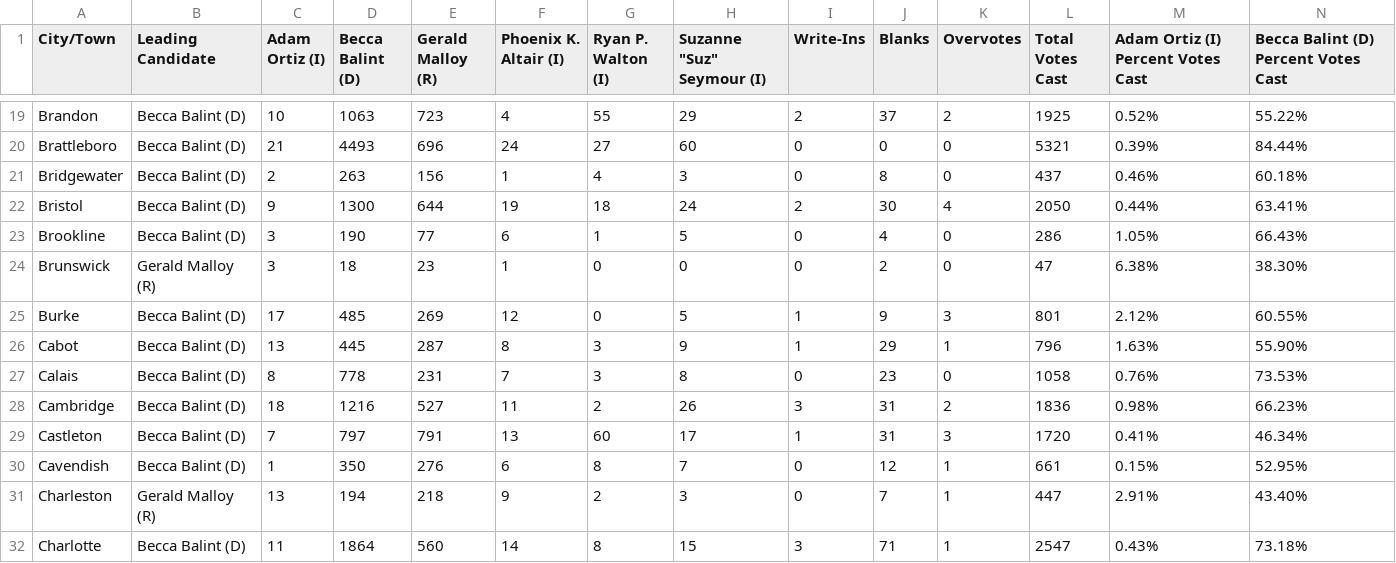
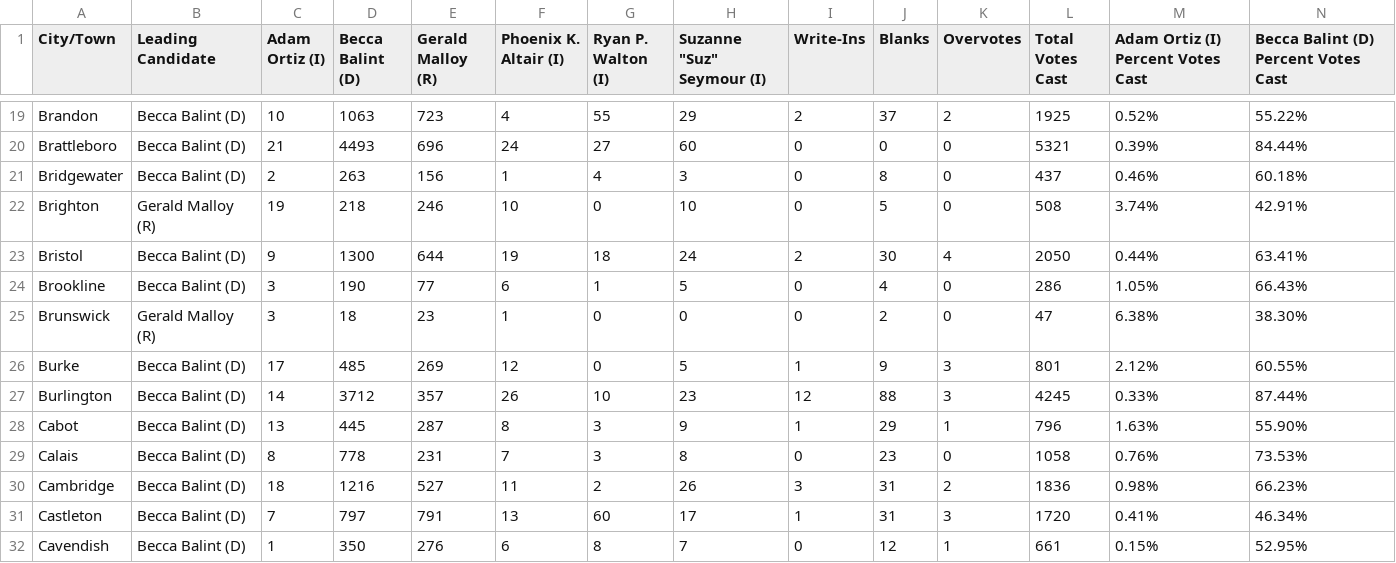
Before and after one commit to jackcary/data, a CSV file: representative_to_congress_select_race_town_votes_candidate_general_2026.csv, drawn as a sheet; only a part is shown, gaps mark what is left out; the shorter side is filled out with more unchanged rows; rows hold the shown columns only; the diff names each change by its address in the sheet, - before the commit and + after, or states it on an @@ line.

```diff
--- a/representative_to_congress_select_race_town_votes_candidate_general_2026.csv
+++ b/representative_to_congress_select_race_town_votes_candidate_general_2026.csv
+row 22: Brighton | Gerald Malloy (R) | 19 | 218 | 246 | 10 | 0 | 10 | 0 | 5 | 0 | 508 | 3.74% | 42.91%
+row 27: Burlington | Becca Balint (D) | 14 | 3712 | 357 | 26 | 10 | 23 | 12 | 88 | 3 | 4245 | 0.33% | 87.44%
```
Also changed, not shown: attorney_general_select_race_town_votes_candidate_general_2026.csv, gov_select_race_town_votes_candidate_general_2026.csv, 17 other files.
